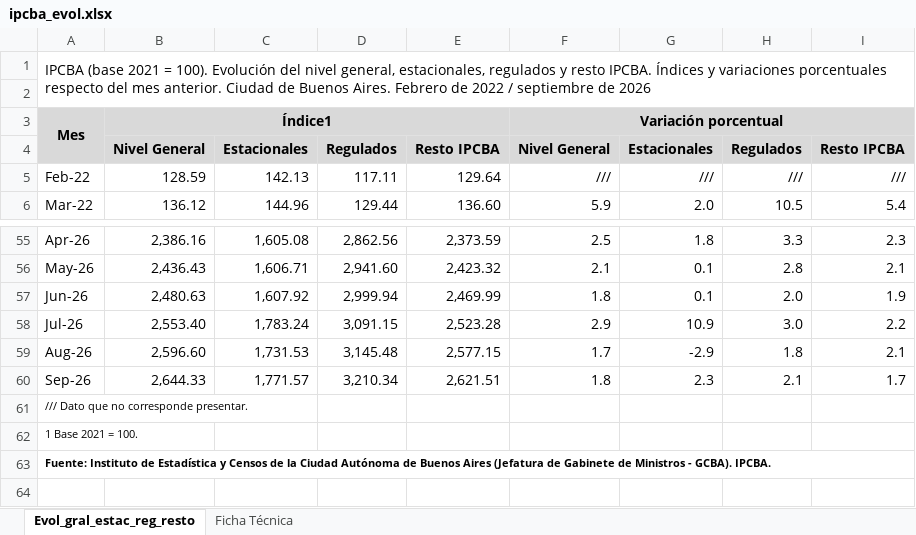
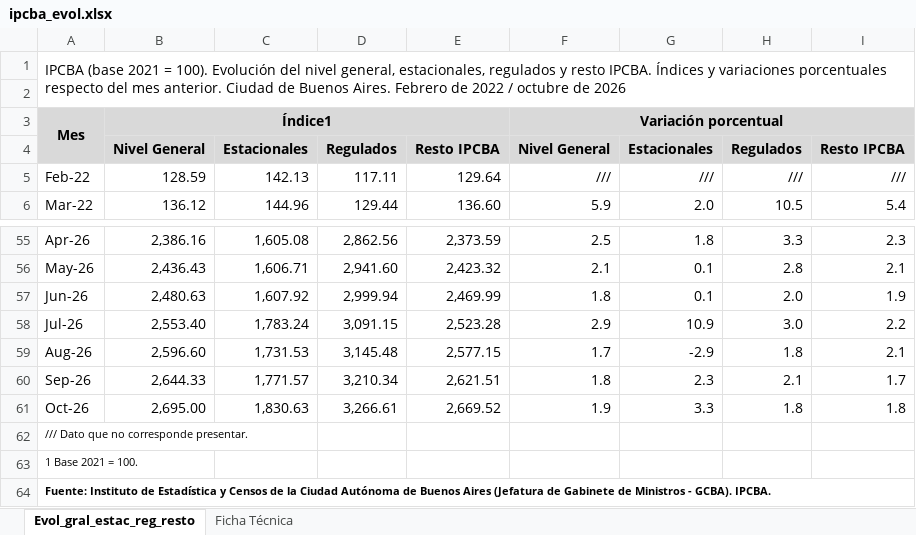
Before and after one commit to nwalovnik/Tablero-Macro-Caba, an Excel workbook: idecba/ipcba_evol.xlsx, sheet Evol_gral_estac_reg_resto, drawn as a sheet; only a part is shown, gaps mark what is left out; values as stored, in another font and other column widths than the file's, no borders; the diff names each change by its address in the sheet, - before the commit and + after, or states it on an @@ line.

```diff
--- a/idecba/ipcba_evol.xlsx (sheet Evol_gral_estac_reg_resto)
+++ b/idecba/ipcba_evol.xlsx (sheet Evol_gral_estac_reg_resto)
-A1: …2022 / septiembre de 2026
+A1: …2022 / octubre de 2026
+row 61: Oct-26 | 2,695.00 | 1,830.63 | 3,266.61 | 2,669.52 | 1.9 | 3.3 | 1.8 | 1.8
```
Also changed, not shown: 3 other files.
